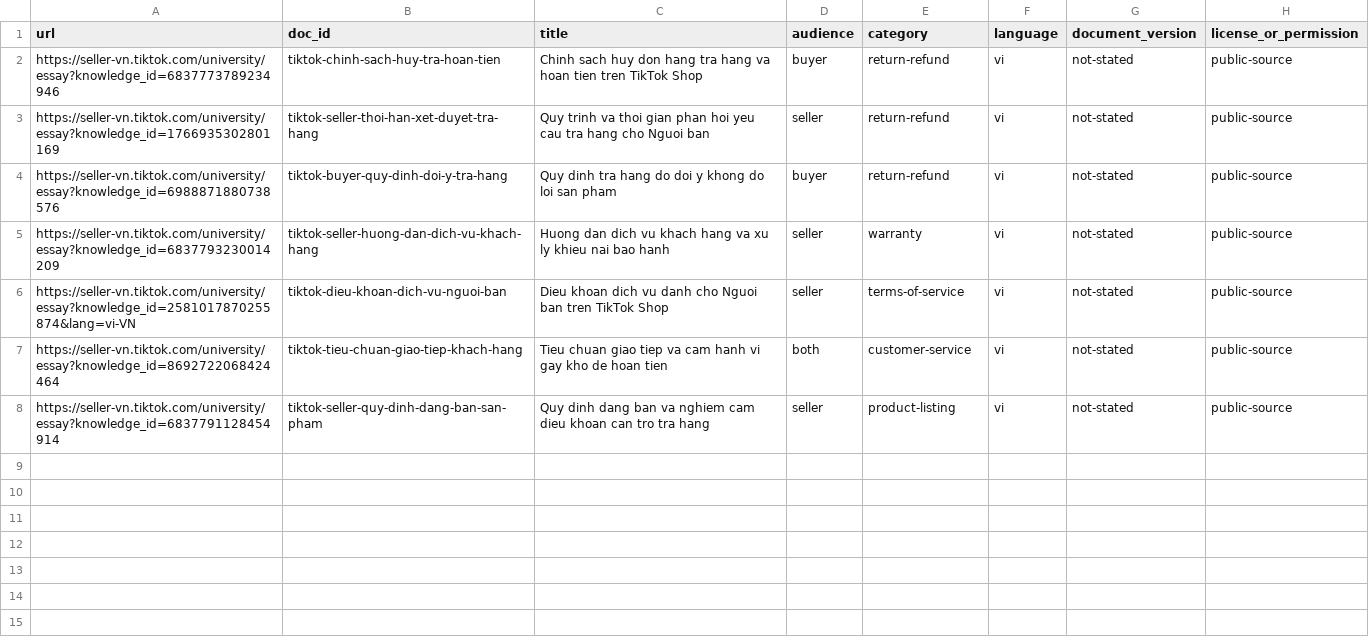
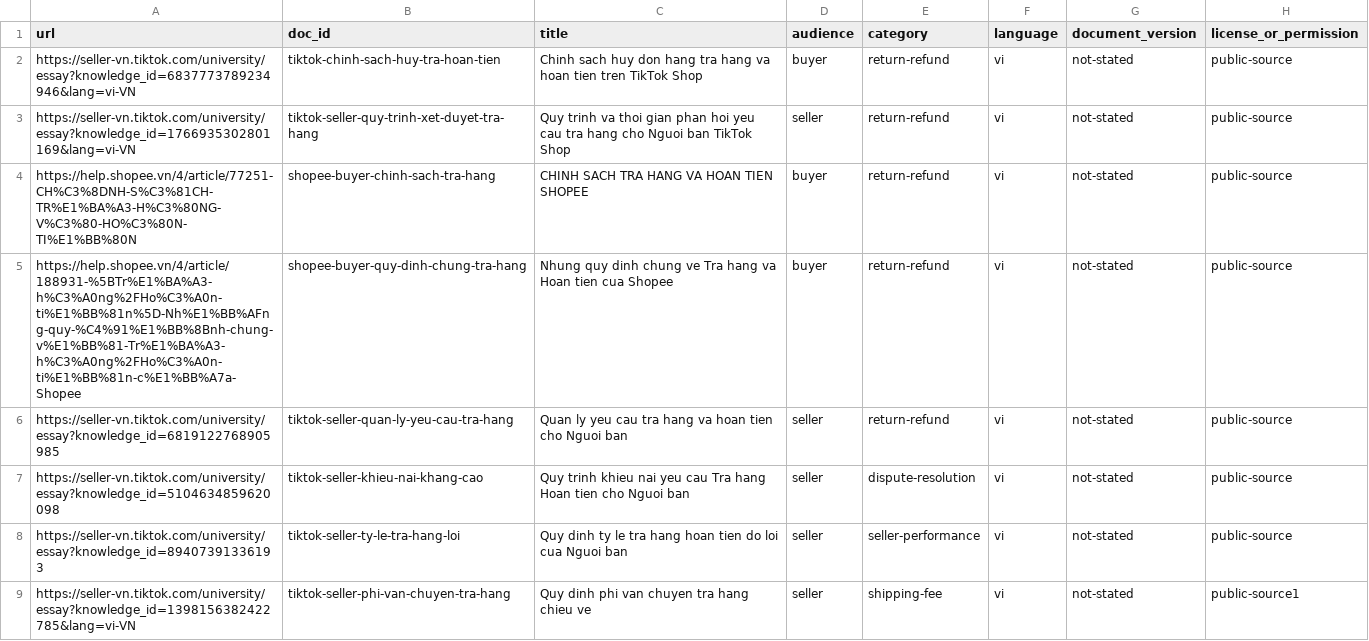
Before and after one commit to Hung23020370/K4-DAY07-DongManhHung-2A202602412, a CSV file: data/urls.csv, drawn as a sheet.

```diff
--- a/data/urls.csv
+++ b/data/urls.csv
@@ -1,8 +1,9 @@
 url,doc_id,title,audience,category,language,document_version,license_or_permission
-https://seller-vn.tiktok.com/university/essay?knowledge_id=6837773789234946,tiktok-chinh-sach-huy-tra-hoan-tien,Chinh sach huy don hang tra hang va hoan tien tren TikTok Shop,buyer,return-refund,vi,not-stated,public-source
-https://seller-vn.tiktok.com/university/essay?knowledge_id=1766935302801169,tiktok-seller-thoi-han-xet-duyet-tra-hang,Quy trinh va thoi gian phan hoi yeu cau tra hang cho Nguoi ban,seller,return-refund,vi,not-stated,public-source
-https://seller-vn.tiktok.com/university/essay?knowledge_id=6988871880738576,tiktok-buyer-quy-dinh-doi-y-tra-hang,Quy dinh tra hang do doi y khong do loi san pham,buyer,return-refund,vi,not-stated,public-source
-https://seller-vn.tiktok.com/university/essay?knowledge_id=6837793230014209,tiktok-seller-huong-dan-dich-vu-khach-hang,Huong dan dich vu khach hang va xu ly khieu nai bao hanh,seller,warranty,vi,not-stated,public-source
-https://seller-vn.tiktok.com/university/essay?knowledge_id=2581017870255874&lang=vi-VN,tiktok-dieu-khoan-dich-vu-nguoi-ban,Dieu khoan dich vu danh cho Nguoi ban tren TikTok Shop,seller,terms-of-service,vi,not-stated,public-source
-https://seller-vn.tiktok.com/university/essay?knowledge_id=8692722068424464,tiktok-tieu-chuan-giao-tiep-khach-hang,Tieu chuan giao tiep va cam hanh vi gay kho de hoan tien,both,customer-service,vi,not-stated,public-source
-https://seller-vn.tiktok.com/university/essay?knowledge_id=6837791128454914,tiktok-seller-quy-dinh-dang-ban-san-pham,Quy dinh dang ban va nghiem cam dieu khoan can tro tra hang,seller,product-listing,vi,not-stated,public-source
+https://seller-vn.tiktok.com/university/essay?knowledge_id=6837773789234946&lang=vi-VN,tiktok-chinh-sach-huy-tra-hoan-tien,Chinh sach huy don hang tra hang va hoan tien tren TikTok Shop,buyer,return-refund,vi,not-stated,public-source
+https://seller-vn.tiktok.com/university/essay?knowledge_id=1766935302801169&lang=vi-VN,tiktok-seller-quy-trinh-xet-duyet-tra-hang,Quy trinh va thoi gian phan hoi yeu cau tra hang cho Nguoi ban TikTok Shop,seller,return-refund,vi,not-stated,public-source
+https://help.shopee.vn/4/article/77251-CH%C3%8DNH-S%C3%81CH-TR%E1%BA%A3-H%C3%80NG-V%C3%80-HO%C3%80N-TI%E1%BB%80N,shopee-buyer-chinh-sach-tra-hang,CHINH SACH TRA HANG VA HOAN TIEN SHOPEE,buyer,return-refund,vi,not-stated,public-source
+https://help.shopee.vn/4/article/188931-%5BTr%E1%BA%A3-h%C3%A0ng%2FHo%C3%A0n-ti%E1%BB%81n%5D-Nh%E1%BB%AFng-quy-%C4%91%E1%BB%8Bnh-chung-v%E1%BB%81-Tr%E1%BA%A3-h%C3%A0ng%2FHo%C3%A0n-ti%E1%BB%81n-c%E1%BB%A7a-Shopee,shopee-buyer-quy-dinh-chung-tra-hang,Nhung quy dinh chung ve Tra hang va Hoan tien cua Shopee,buyer,return-refund,vi,not-stated,public-source
+https://seller-vn.tiktok.com/university/essay?knowledge_id=6819122768905985,tiktok-seller-quan-ly-yeu-cau-tra-hang,Quan ly yeu cau tra hang va hoan tien cho Nguoi ban,seller,return-refund,vi,not-stated,public-source
+https://seller-vn.tiktok.com/university/essay?knowledge_id=5104634859620098,tiktok-seller-khieu-nai-khang-cao,Quy trinh khieu nai yeu cau Tra hang Hoan tien cho Nguoi ban,seller,dispute-resolution,vi,not-stated,public-source
+https://seller-vn.tiktok.com/university/essay?knowledge_id=89407391336193,tiktok-seller-ty-le-tra-hang-loi,Quy dinh ty le tra hang hoan tien do loi cua Nguoi ban,seller,seller-performance,vi,not-stated,public-source
+https://seller-vn.tiktok.com/university/essay?knowledge_id=1398156382422785&lang=vi-VN,tiktok-seller-phi-van-chuyen-tra-hang,Quy dinh phi van chuyen tra hang chieu ve,seller,shipping-fee,vi,not-stated,public-source1
```
Also changed, not shown: 21 other files.
